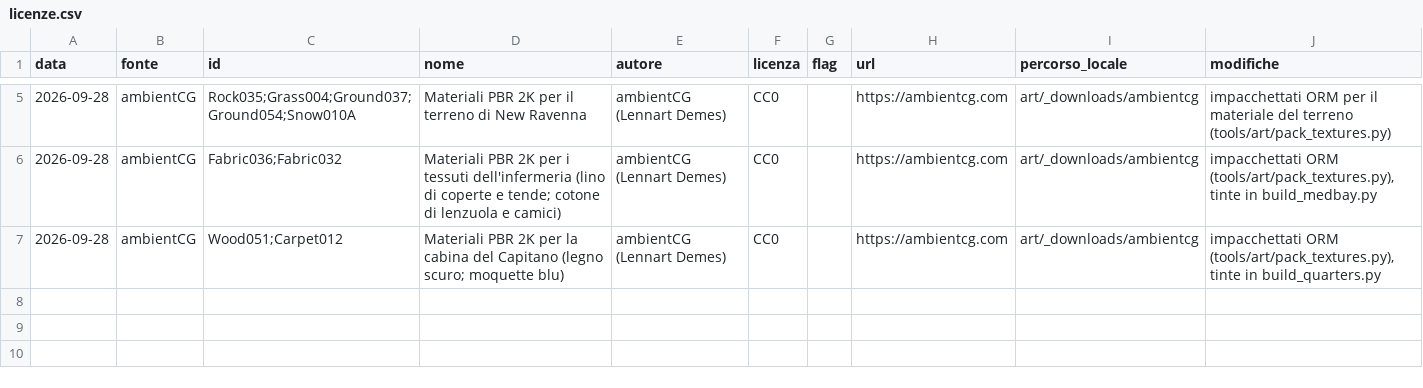
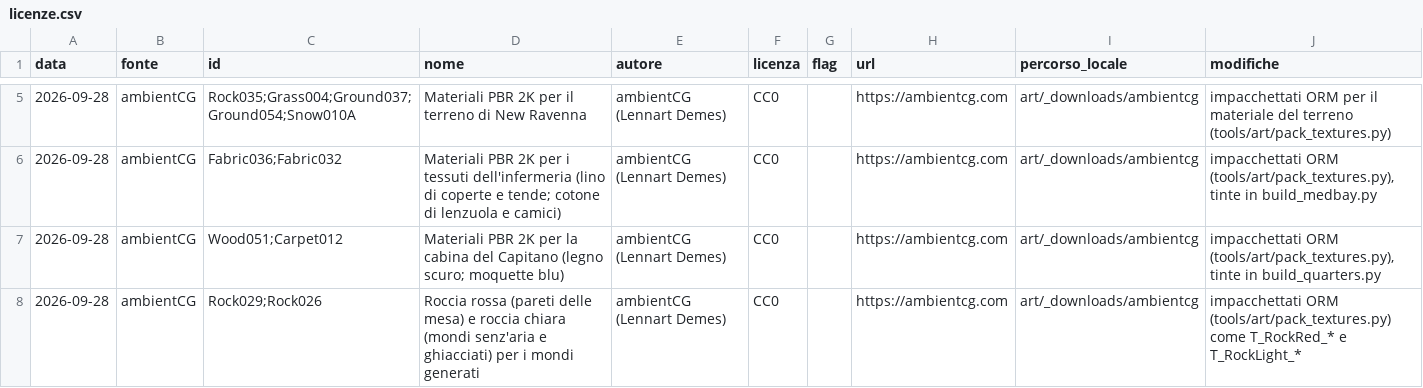
Before and after one commit to beltromatti/ASTRA, a CSV file: docs/licenze.csv, drawn as a sheet; only a part is shown, gaps mark what is left out.

```diff
--- a/docs/licenze.csv
+++ b/docs/licenze.csv
@@ -7 +7,2 @@ data,fonte,id,nome,autore,licenza,flag,url,percorso_locale,modifiche
 2026-09-28,ambientCG,Wood051;Carpet012,Materiali PBR 2K per la cabina del Capitano (legno scuro; moquette blu),ambientCG (Lennart Demes),CC0,,https://ambientcg.com,art/_downloads/ambientcg,"impacchettati ORM (tools/art/pack_textures.py), tinte in build_quarters.py"
+2026-09-28,ambientCG,Rock029;Rock026,Roccia rossa (pareti delle mesa) e roccia chiara (mondi senz'aria e ghiacciati) per i mondi generati,ambientCG (Lennart Demes),CC0,,https://ambientcg.com,art/_downloads/ambientcg,"impacchettati ORM (tools/art/pack_textures.py) come T_RockRed_* e T_RockLight_*"
```
Also changed, not shown: 38 other files.
